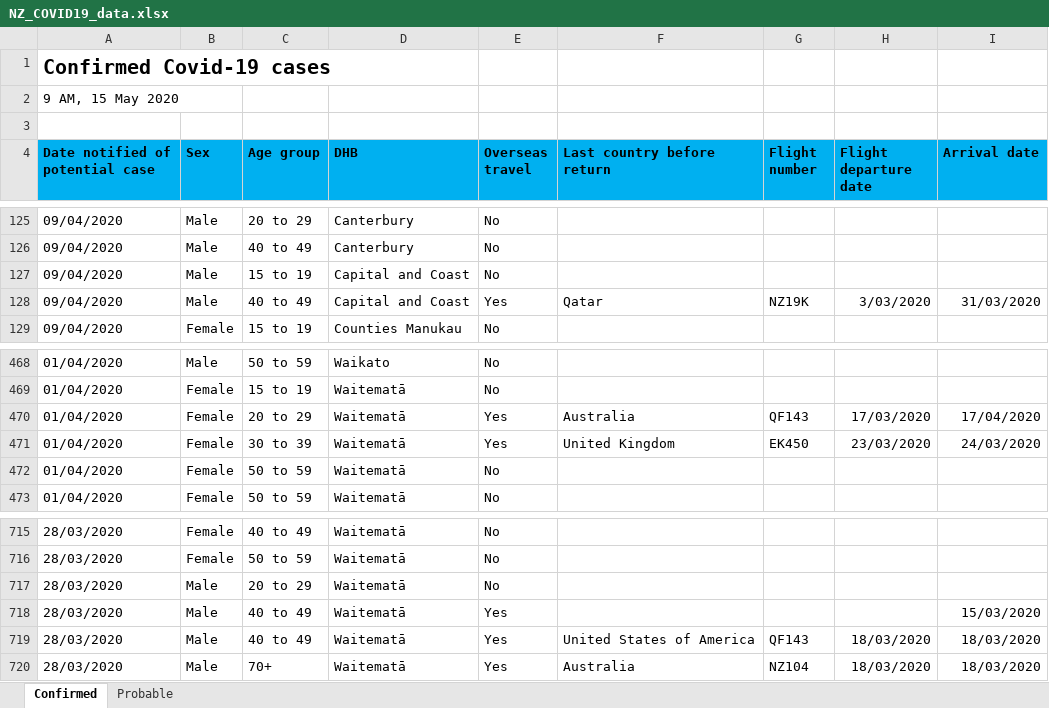
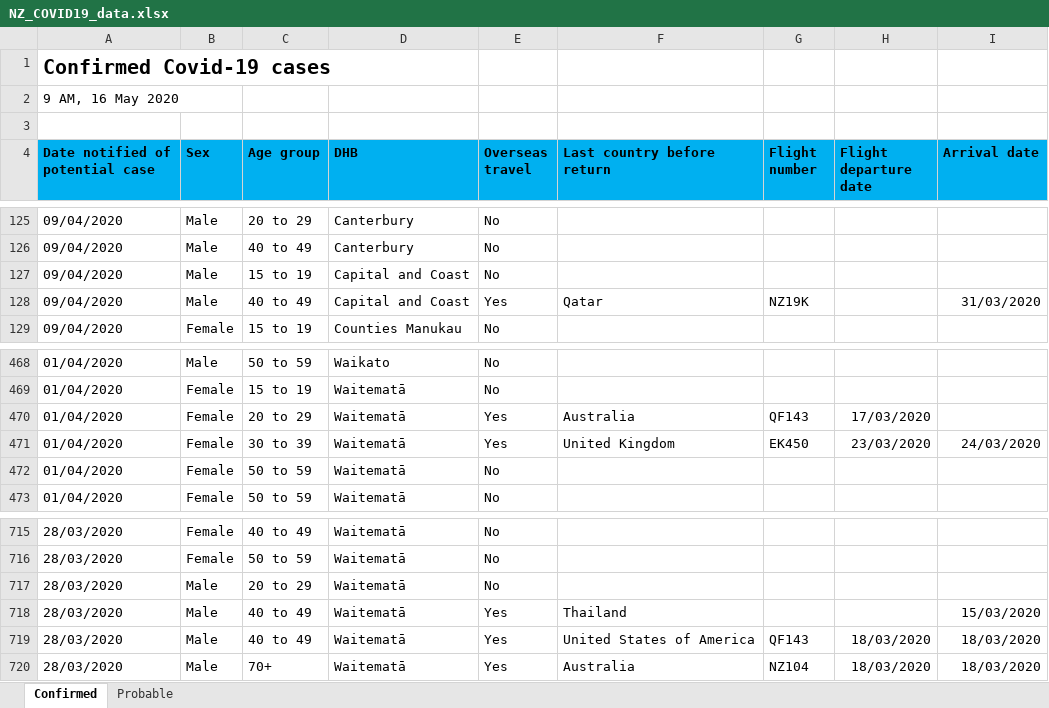
Before and after one commit to sirselim/covid_analysis, an Excel workbook: data/NZ_COVID19_data.xlsx, sheet Confirmed, drawn as a sheet; only a part is shown, gaps mark what is left out; values as stored, in another font and other column widths than the file's, no borders; the diff names each change by its address in the sheet, - before the commit and + after, or states it on an @@ line.

```diff
--- a/data/NZ_COVID19_data.xlsx (sheet Confirmed)
+++ b/data/NZ_COVID19_data.xlsx (sheet Confirmed)
-A2 (Date notified of potential case): 9 AM, 15 May 2020
+A2 (Date notified of potential case): 9 AM, 16 May 2020
-H128 (Flight departure date): 3/03/2020
+H128 (Flight departure date): (empty)
-I470 (Arrival date): 17/04/2020
+I470 (Arrival date): (empty)
-F718 (Last country before return): (empty)
+F718 (Last country before return): Thailand
```
Also changed, not shown: sheet Probable, 9 other files.
